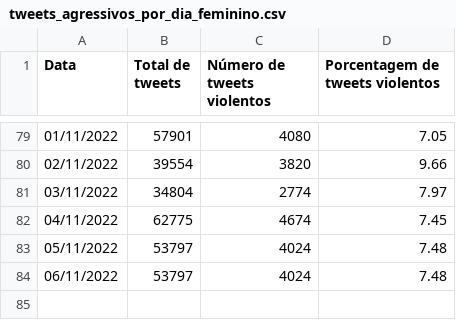
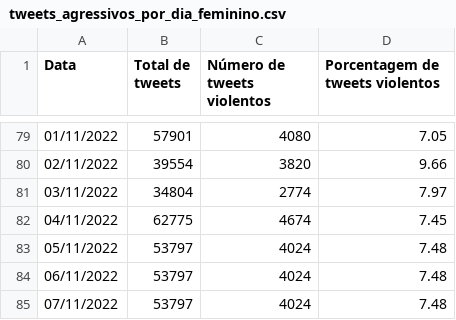
Before and after one commit to vamosjuntasorg/violentometro, a CSV file: assets/data/tweets_agressivos_por_dia_feminino.csv, drawn as a sheet; only a part is shown, gaps mark what is left out.

Commit message:
Auto-update webpage data >> 2022-11-08_04:04:49

```diff
--- a/assets/data/tweets_agressivos_por_dia_feminino.csv
+++ b/assets/data/tweets_agressivos_por_dia_feminino.csv
@@ -84 +84,2 @@ Data,Total de tweets,Número de tweets violentos,Porcentagem de tweets violentos
 06/11/2022,53797,4024,7.48
+07/11/2022,53797,4024,7.48
```
Also changed, not shown: 1 other file.
